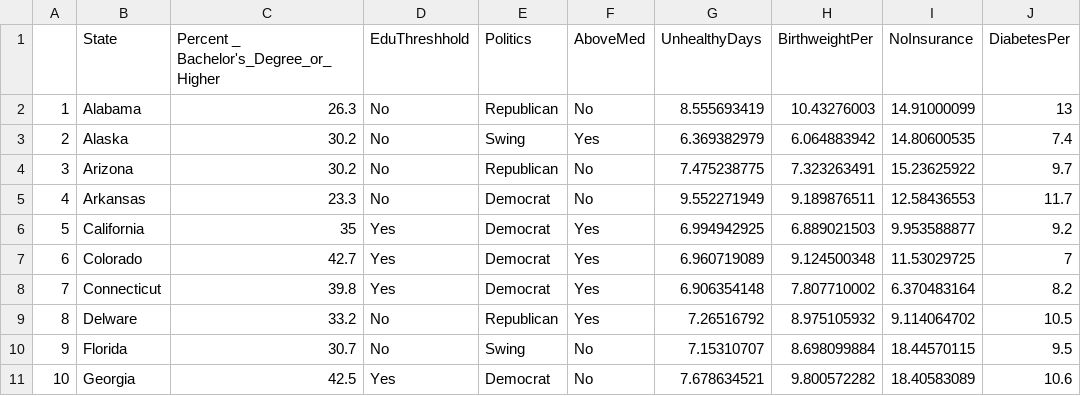
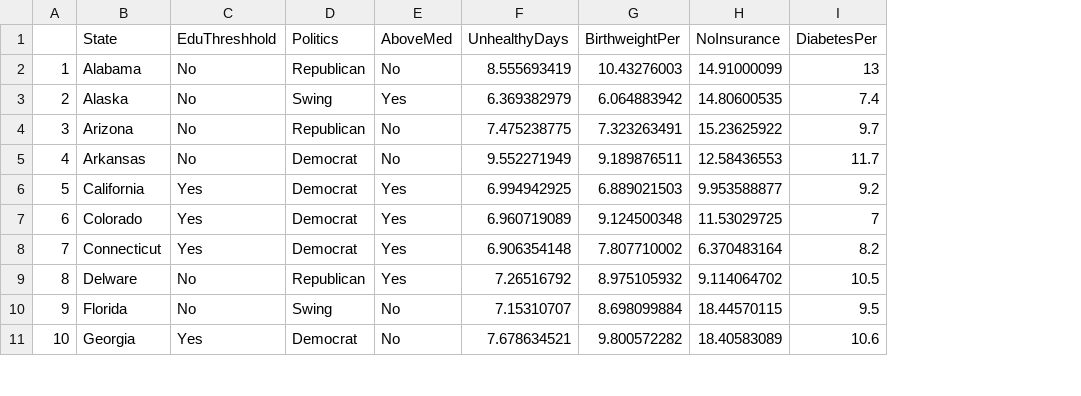
Before and after one commit to sanarehan/STAT3220Project1, a CSV file: renamed_data.csv, drawn as a sheet; only a part is shown; the diff names each change by its address in the sheet, - before the commit and + after, or states it on an @@ line.

Commit message:
Add files via upload

```diff
--- a/renamed_data.csv
+++ b/renamed_data.csv
-column C, rows 1-11: Percent _ Bachelor's_Degree_or_Higher | 26.3 | 30.2 | 30.2 | 23.3 | 35 | 42.7 | 39.8 | 33.2 | 30.7 | 42.5
```
